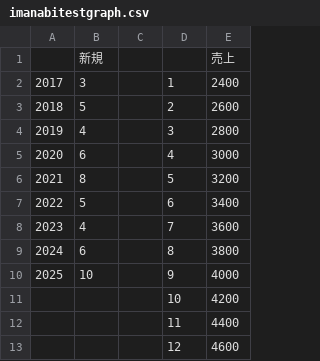
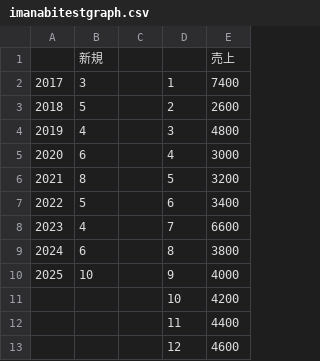
Before and after one commit to masashiokuda-719/imanabi2, a CSV file: imanabitestgraph.csv, drawn as a sheet.

Commit message:
Add files via upload

```diff
--- a/imanabitestgraph.csv
+++ b/imanabitestgraph.csv
@@ -1,5 +1,5 @@
 ,新規,,,売上
-2017,3,,1,2400
+2017,3,,1,7400
 2018,5,,2,2600
-2019,4,,3,2800
+2019,4,,3,4800
 2020,6,,4,3000
@@ -7,3 +7,3 @@
 2022,5,,6,3400
-2023,4,,7,3600
+2023,4,,7,6600
 2024,6,,8,3800
```
